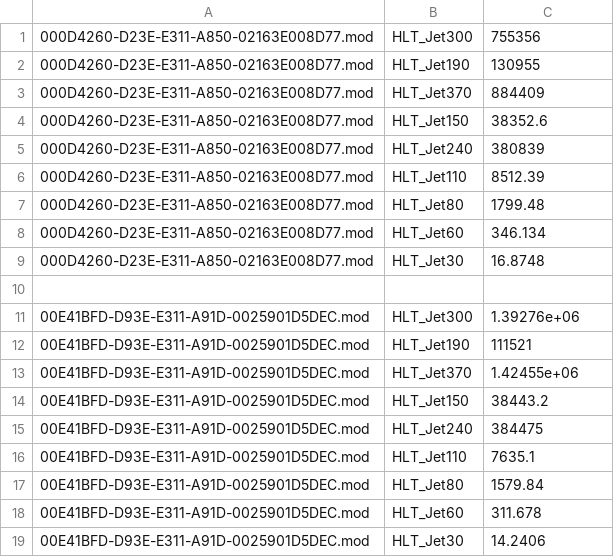
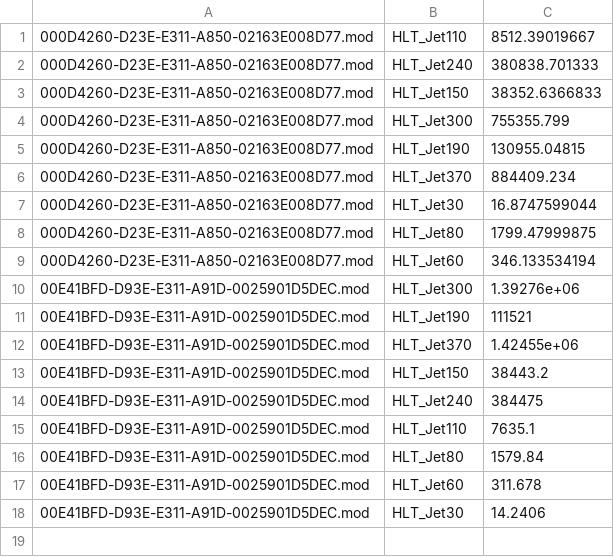
Before and after one commit to maxhenderson23/MODpy, a CSV file: effective_luminosity_by_trigger.csv, drawn as a sheet.

```diff
--- a/effective_luminosity_by_trigger.csv
+++ b/effective_luminosity_by_trigger.csv
@@ -1,11 +1,10 @@
-000D4260-D23E-E311-A850-02163E008D77.mod,HLT_Jet300,755356
-000D4260-D23E-E311-A850-02163E008D77.mod,HLT_Jet190,130955
-000D4260-D23E-E311-A850-02163E008D77.mod,HLT_Jet370,884409
-000D4260-D23E-E311-A850-02163E008D77.mod,HLT_Jet150,38352.6
-000D4260-D23E-E311-A850-02163E008D77.mod,HLT_Jet240,380839
-000D4260-D23E-E311-A850-02163E008D77.mod,HLT_Jet110,8512.39
-000D4260-D23E-E311-A850-02163E008D77.mod,HLT_Jet80,1799.48
-000D4260-D23E-E311-A850-02163E008D77.mod,HLT_Jet60,346.134
-000D4260-D23E-E311-A850-02163E008D77.mod,HLT_Jet30,16.8748
-
+000D4260-D23E-E311-A850-02163E008D77.mod,HLT_Jet110,8512.39019667
+000D4260-D23E-E311-A850-02163E008D77.mod,HLT_Jet240,380838.701333
+000D4260-D23E-E311-A850-02163E008D77.mod,HLT_Jet150,38352.6366833
+000D4260-D23E-E311-A850-02163E008D77.mod,HLT_Jet300,755355.799
+000D4260-D23E-E311-A850-02163E008D77.mod,HLT_Jet190,130955.04815
+000D4260-D23E-E311-A850-02163E008D77.mod,HLT_Jet370,884409.234
+000D4260-D23E-E311-A850-02163E008D77.mod,HLT_Jet30,16.8747599044
+000D4260-D23E-E311-A850-02163E008D77.mod,HLT_Jet80,1799.47999875
+000D4260-D23E-E311-A850-02163E008D77.mod,HLT_Jet60,346.133534194
 00E41BFD-D93E-E311-A91D-0025901D5DEC.mod,HLT_Jet300,1.39276e+06
```
Also changed, not shown: 3 other files.
